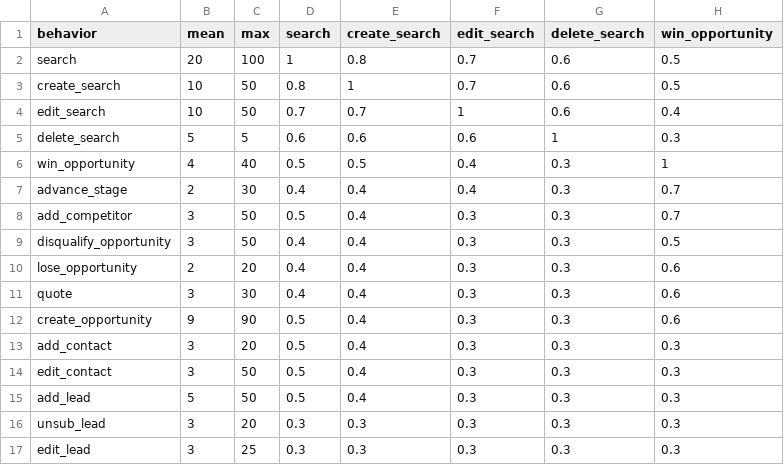
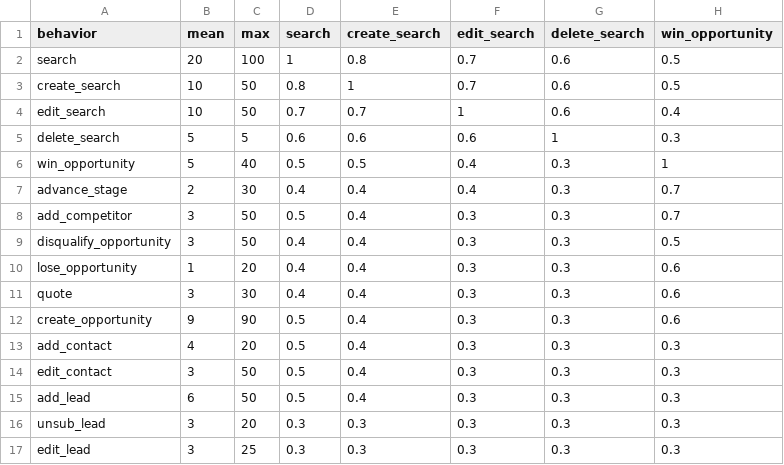
Before and after one commit to carl24k/fight-churn, a CSV file: fightchurn/datagen/conf/crm5_appstore2.csv, drawn as a sheet; only a part is shown; the diff names each change by its address in the sheet, - before the commit and + after, or states it on an @@ line.

```diff
--- a/fightchurn/datagen/conf/crm5_appstore2.csv
+++ b/fightchurn/datagen/conf/crm5_appstore2.csv
-B6 (mean): 4
+B6 (mean): 5
-B10 (mean): 2
+B10 (mean): 1
-B13 (mean): 3
+B13 (mean): 4
-B15 (mean): 5
+B15 (mean): 6
```
Also changed, not shown: fightchurn/datagen/conf/crm5_appstore1.csv, 1 other file.
